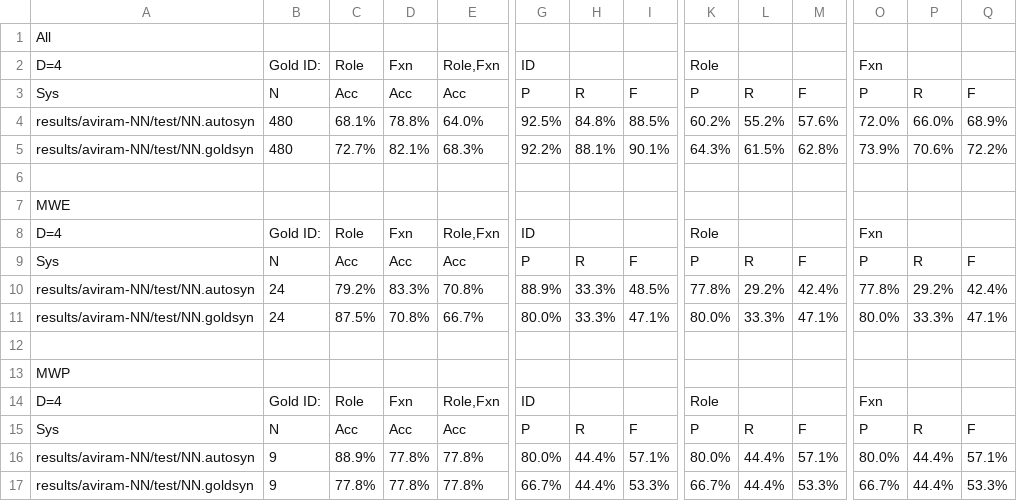
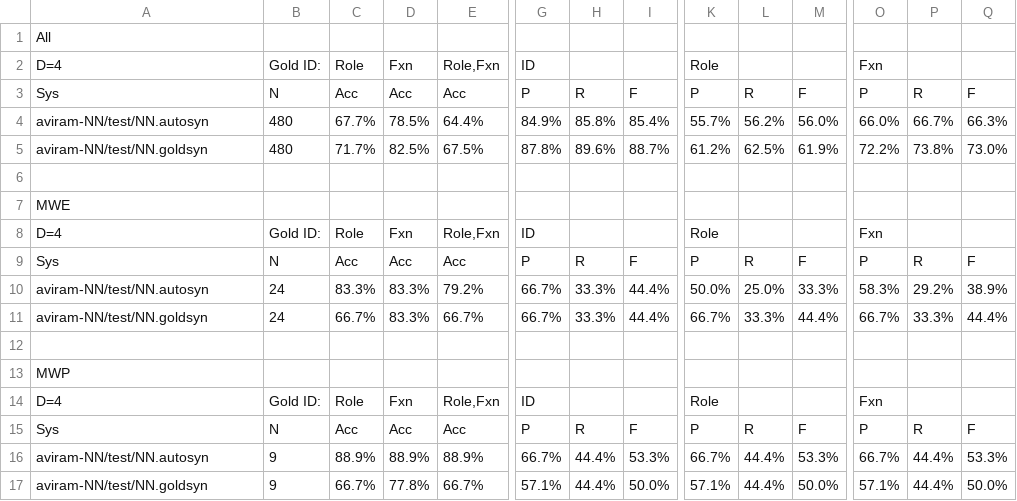
Before and after one commit to nert-nlp/streusle, a TSV file: results/test.tsv, drawn as a sheet; only a part is shown, gaps mark what is left out; removed rows and columns are numbered as before the commit, all else as after; rows hold the shown columns only; the diff names each change by its address in the sheet, - before the commit and + after, or states it on an @@ line.

```diff
--- a/results/test.tsv
+++ b/results/test.tsv
-row 4: results/aviram-NN/test/NN.autosyn | 480 | 68.1% | 78.8% | 64.0% | 92.5% | 84.8% | 88.5% | 60.2% | 55.2% | 57.6% | 72.0% | 66.0% | 68.9%
-row 5: results/aviram-NN/test/NN.goldsyn | 480 | 72.7% | 82.1% | 68.3% | 92.2% | 88.1% | 90.1% | 64.3% | 61.5% | 62.8% | 73.9% | 70.6% | 72.2%
+row 4: aviram-NN/test/NN.autosyn | 480 | 67.7% | 78.5% | 64.4% | 84.9% | 85.8% | 85.4% | 55.7% | 56.2% | 56.0% | 66.0% | 66.7% | 66.3%
+row 5: aviram-NN/test/NN.goldsyn | 480 | 71.7% | 82.5% | 67.5% | 87.8% | 89.6% | 88.7% | 61.2% | 62.5% | 61.9% | 72.2% | 73.8% | 73.0%
-row 10: results/aviram-NN/test/NN.autosyn | 24 | 79.2% | 83.3% | 70.8% | 88.9% | 33.3% | 48.5% | 77.8% | 29.2% | 42.4% | 77.8% | 29.2% | 42.4%
-row 11: results/aviram-NN/test/NN.goldsyn | 24 | 87.5% | 70.8% | 66.7% | 80.0% | 33.3% | 47.1% | 80.0% | 33.3% | 47.1% | 80.0% | 33.3% | 47.1%
+row 10: aviram-NN/test/NN.autosyn | 24 | 83.3% | 83.3% | 79.2% | 66.7% | 33.3% | 44.4% | 50.0% | 25.0% | 33.3% | 58.3% | 29.2% | 38.9%
+row 11: aviram-NN/test/NN.goldsyn | 24 | 66.7% | 83.3% | 66.7% | 66.7% | 33.3% | 44.4% | 66.7% | 33.3% | 44.4% | 66.7% | 33.3% | 44.4%
-row 16: results/aviram-NN/test/NN.autosyn | 9 | 88.9% | 77.8% | 77.8% | 80.0% | 44.4% | 57.1% | 80.0% | 44.4% | 57.1% | 80.0% | 44.4% | 57.1%
-A16: results/aviram-NN/test/NN.goldsyn
+A16: aviram-NN/test/NN.autosyn
-C16: 77.8%
+C16: 88.9%
-D16: 77.8%
+D16: 88.9%
-E16: 77.8%
+E16: 88.9%
+row 17: aviram-NN/test/NN.goldsyn | 9 | 66.7% | 77.8% | 66.7% | 57.1% | 44.4% | 50.0% | 57.1% | 44.4% | 50.0% | 57.1% | 44.4% | 50.0%
```
Also changed, not shown: results/dev.tsv, results/train.tsv, 13 other files.
